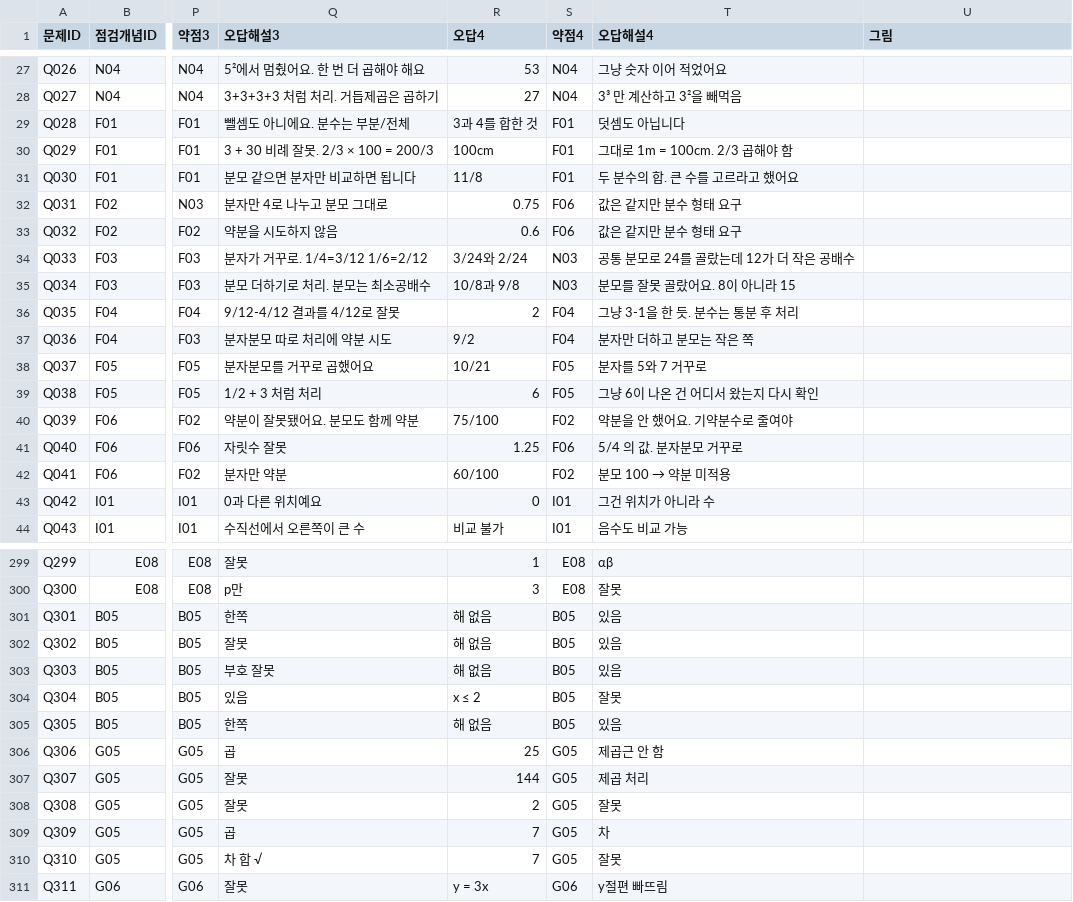
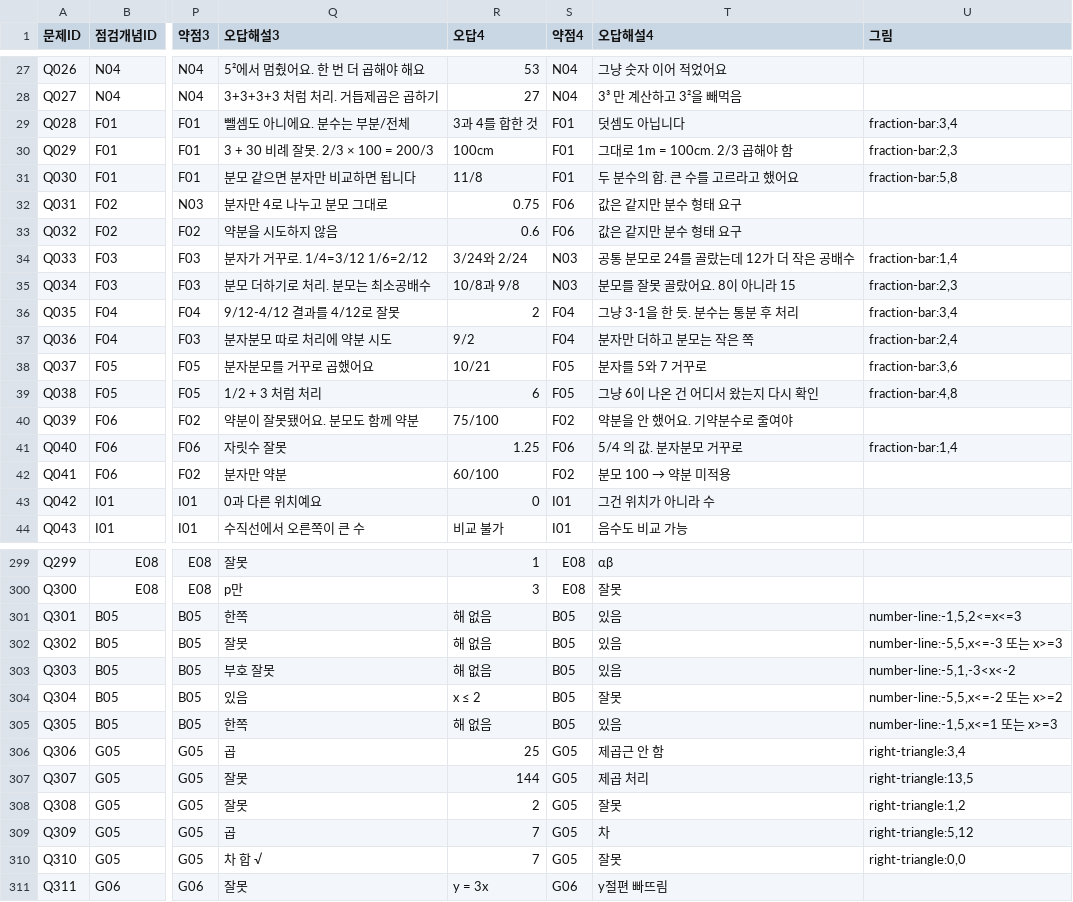
Before and after one commit to wataryu00-boop/math-diagnostic, a CSV file: problems.csv, drawn as a sheet; only a part is shown, gaps mark what is left out; the diff covers the shown part only; the diff names each change by its address in the sheet, - before the commit and + after, or states it on an @@ line.

```diff
--- a/problems.csv
+++ b/problems.csv
-U29 (그림): (empty)
+U29 (그림): fraction-bar:3,4
-U30 (그림): (empty)
+U30 (그림): fraction-bar:2,3
-U31 (그림): (empty)
+U31 (그림): fraction-bar:5,8
-U34 (그림): (empty)
+U34 (그림): fraction-bar:1,4
-U35 (그림): (empty)
+U35 (그림): fraction-bar:2,3
-U36 (그림): (empty)
+U36 (그림): fraction-bar:3,4
-U37 (그림): (empty)
+U37 (그림): fraction-bar:2,4
-U38 (그림): (empty)
+U38 (그림): fraction-bar:3,6
-U39 (그림): (empty)
+U39 (그림): fraction-bar:4,8
-U41 (그림): (empty)
+U41 (그림): fraction-bar:1,4
-U301 (그림): (empty)
+U301 (그림): number-line:-1,5,2<=x<=3
-U302 (그림): (empty)
+U302 (그림): number-line:-5,5,x<=-3 또는 x>=3
-U303 (그림): (empty)
+U303 (그림): number-line:-5,1,-3<x<-2
-U304 (그림): (empty)
+U304 (그림): number-line:-5,5,x<=-2 또는 x>=2
-U305 (그림): (empty)
+U305 (그림): number-line:-1,5,x<=1 또는 x>=3
-U306 (그림): (empty)
+U306 (그림): right-triangle:3,4
-U307 (그림): (empty)
+U307 (그림): right-triangle:13,5
-U308 (그림): (empty)
+U308 (그림): right-triangle:1,2
-U309 (그림): (empty)
+U309 (그림): right-triangle:5,12
-U310 (그림): (empty)
+U310 (그림): right-triangle:0,0
```
Also changed, not shown: 62 edited cells elsewhere in this file.
